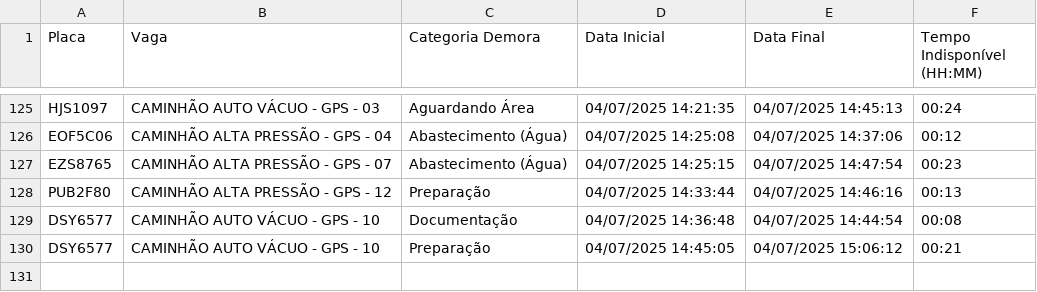
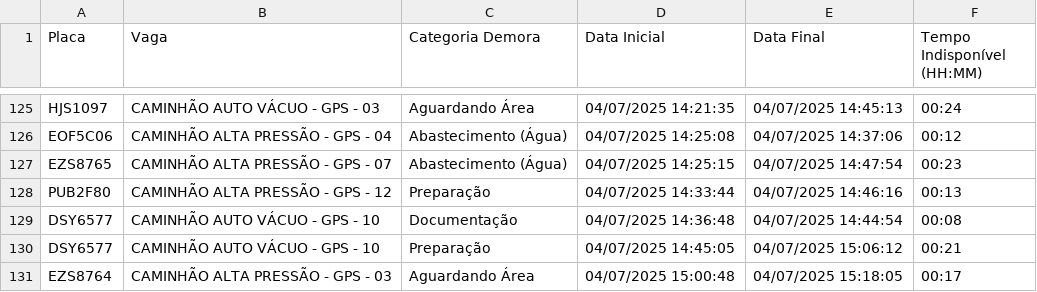
Before and after one commit to GrupoGps-Mecanizada/Apontamento-Dos-Tablets, a CSV file: data/apontamentos-atuais.csv, drawn as a sheet; only a part is shown, gaps mark what is left out; the diff names each change by its address in the sheet, - before the commit and + after, or states it on an @@ line.

Commit message:
🔄 Auto v3.3 - Refresh: 37 | Data: 97 - 04/07/2025, 15:21:58

```diff
--- a/data/apontamentos-atuais.csv
+++ b/data/apontamentos-atuais.csv
+row 131: EZS8764 | CAMINHÃO ALTA PRESSÃO - GPS - 03 | Aguardando Área | 04/07/2025 15:00:48 | 04/07/2025 15:18:05 | 00:17
```
